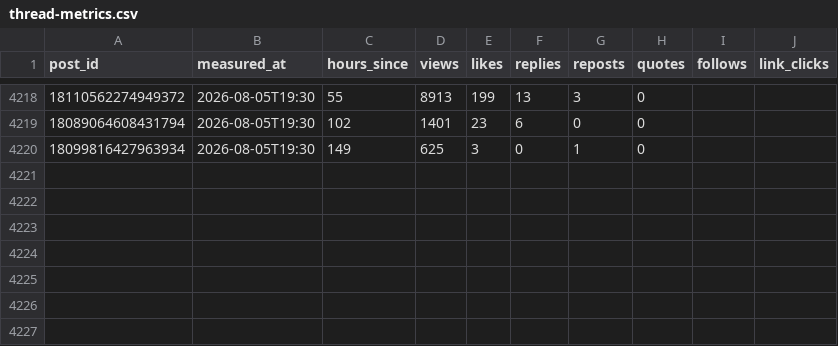
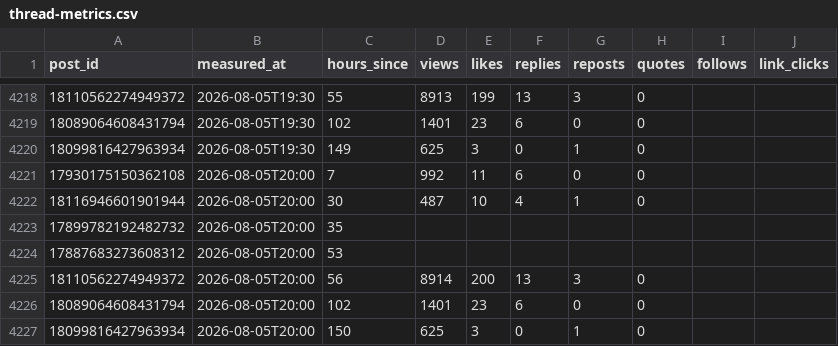
Before and after one commit to fafnerzhang/the-right-pace-analytics, a CSV file: threads/thread-metrics.csv, drawn as a sheet; only a part is shown, gaps mark what is left out; the diff names each change by its address in the sheet, - before the commit and + after, or states it on an @@ line.

```diff
--- a/threads/thread-metrics.csv
+++ b/threads/thread-metrics.csv
+row 4221: 17930175150362108 | 2026-08-05T20:00 | 7 | 992 | 11 | 6 | 0 | 0
+row 4222: 18116946601901944 | 2026-08-05T20:00 | 30 | 487 | 10 | 4 | 1 | 0
+row 4223: 17899782192482732 | 2026-08-05T20:00 | 35
+row 4224: 17887683273608312 | 2026-08-05T20:00 | 53
+row 4225: 18110562274949372 | 2026-08-05T20:00 | 56 | 8914 | 200 | 13 | 3 | 0
+row 4226: 18089064608431794 | 2026-08-05T20:00 | 102 | 1401 | 23 | 6 | 0 | 0
+row 4227: 18099816427963934 | 2026-08-05T20:00 | 150 | 625 | 3 | 0 | 1 | 0
```
Also changed, not shown: threads/reply-metrics.csv.
